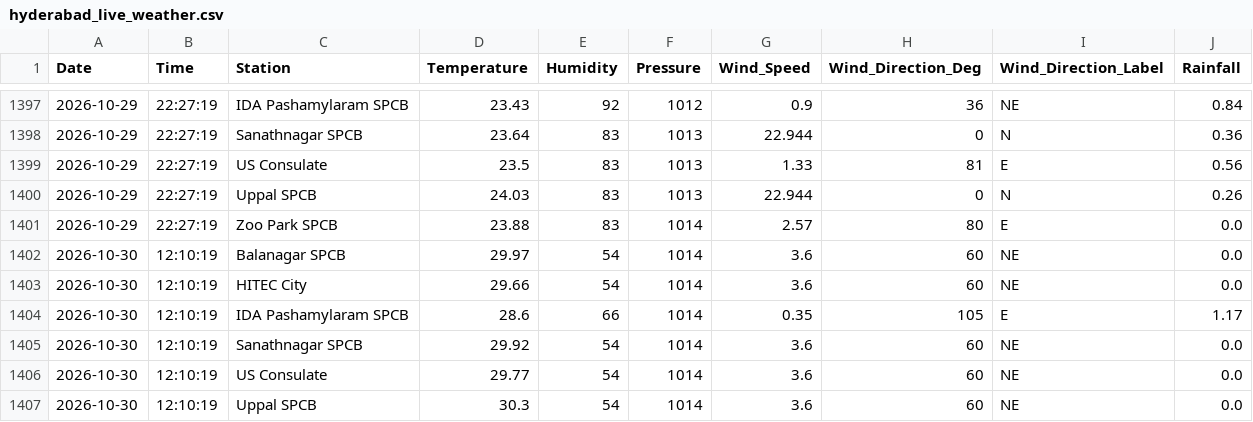
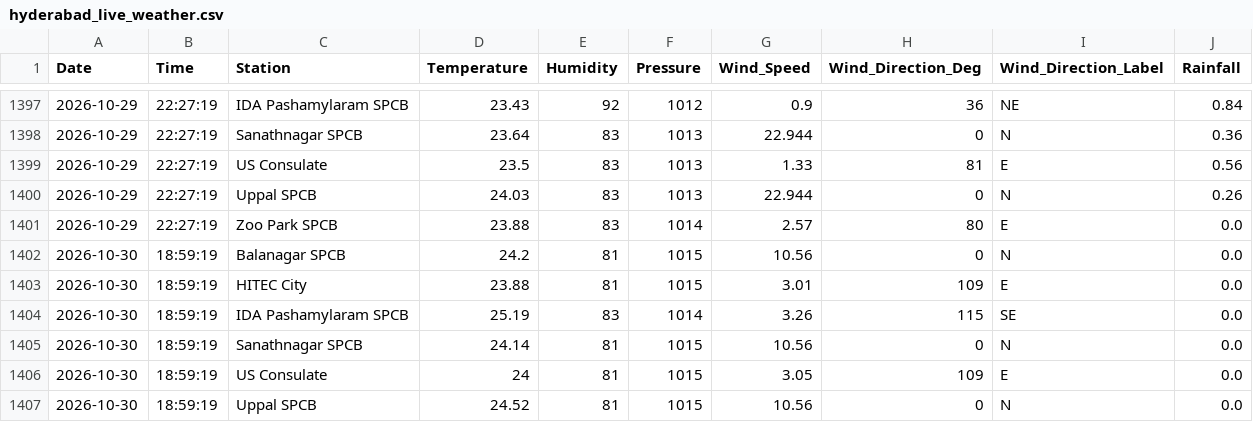
Before and after one commit to Rohan0639/Forecast, a CSV file: api/data/hyderabad_live_weather.csv, drawn as a sheet; only a part is shown, gaps mark what is left out; the diff covers the shown part only.

```diff
--- a/api/data/hyderabad_live_weather.csv
+++ b/api/data/hyderabad_live_weather.csv
@@ -1401,7 +1401,7 @@ Date,Time,Station,Temperature,Humidity,Pressure,Wind_Speed,Wind_Direction_Deg,Wi
 2026-10-29,22:27:19,Zoo Park SPCB,23.88,83,1014,2.57,80,E,0.0
-2026-10-30,12:10:19,Balanagar SPCB,29.97,54,1014,3.6,60,NE,0.0
-2026-10-30,12:10:19,HITEC City,29.66,54,1014,3.6,60,NE,0.0
-2026-10-30,12:10:19,IDA Pashamylaram SPCB,28.6,66,1014,0.35,105,E,1.17
-2026-10-30,12:10:19,Sanathnagar SPCB,29.92,54,1014,3.6,60,NE,0.0
-2026-10-30,12:10:19,US Consulate,29.77,54,1014,3.6,60,NE,0.0
-2026-10-30,12:10:19,Uppal SPCB,30.3,54,1014,3.6,60,NE,0.0
+2026-10-30,18:59:19,Balanagar SPCB,24.2,81,1015,10.56,0,N,0.0
+2026-10-30,18:59:19,HITEC City,23.88,81,1015,3.01,109,E,0.0
+2026-10-30,18:59:19,IDA Pashamylaram SPCB,25.19,83,1014,3.26,115,SE,0.0
+2026-10-30,18:59:19,Sanathnagar SPCB,24.14,81,1015,10.56,0,N,0.0
+2026-10-30,18:59:19,US Consulate,24,81,1015,3.05,109,E,0.0
+2026-10-30,18:59:19,Uppal SPCB,24.52,81,1015,10.56,0,N,0.0
```
Also changed, not shown: 6 edited cells elsewhere in this file, api/data/live_aqi_dataset.csv.
